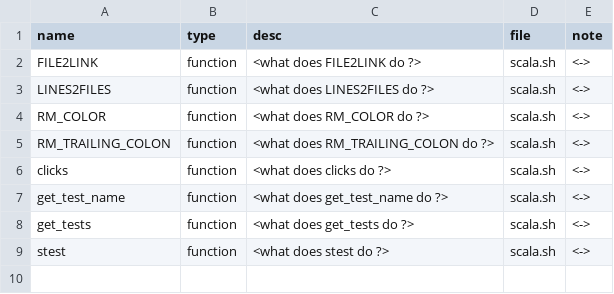
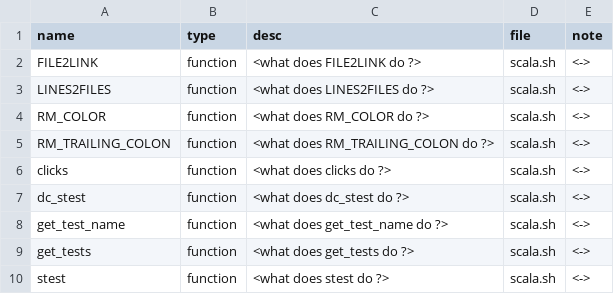
Before and after one commit to dfarrel1/dots, a CSV file: docs/scala.auto.csv, drawn as a sheet.

```diff
--- a/docs/scala.auto.csv
+++ b/docs/scala.auto.csv
@@ -6,2 +6,3 @@ RM_TRAILING_COLON, function, <what does RM_TRAILING_COLON do ?>, scala.sh, <->
 clicks, function, <what does clicks do ?>, scala.sh, <->
+dc_stest, function, <what does dc_stest do ?>, scala.sh, <->
 get_test_name, function, <what does get_test_name do ?>, scala.sh, <->
```
Also changed, not shown: docs/docker.auto.csv, docs/git.auto.csv, 17 other files.
